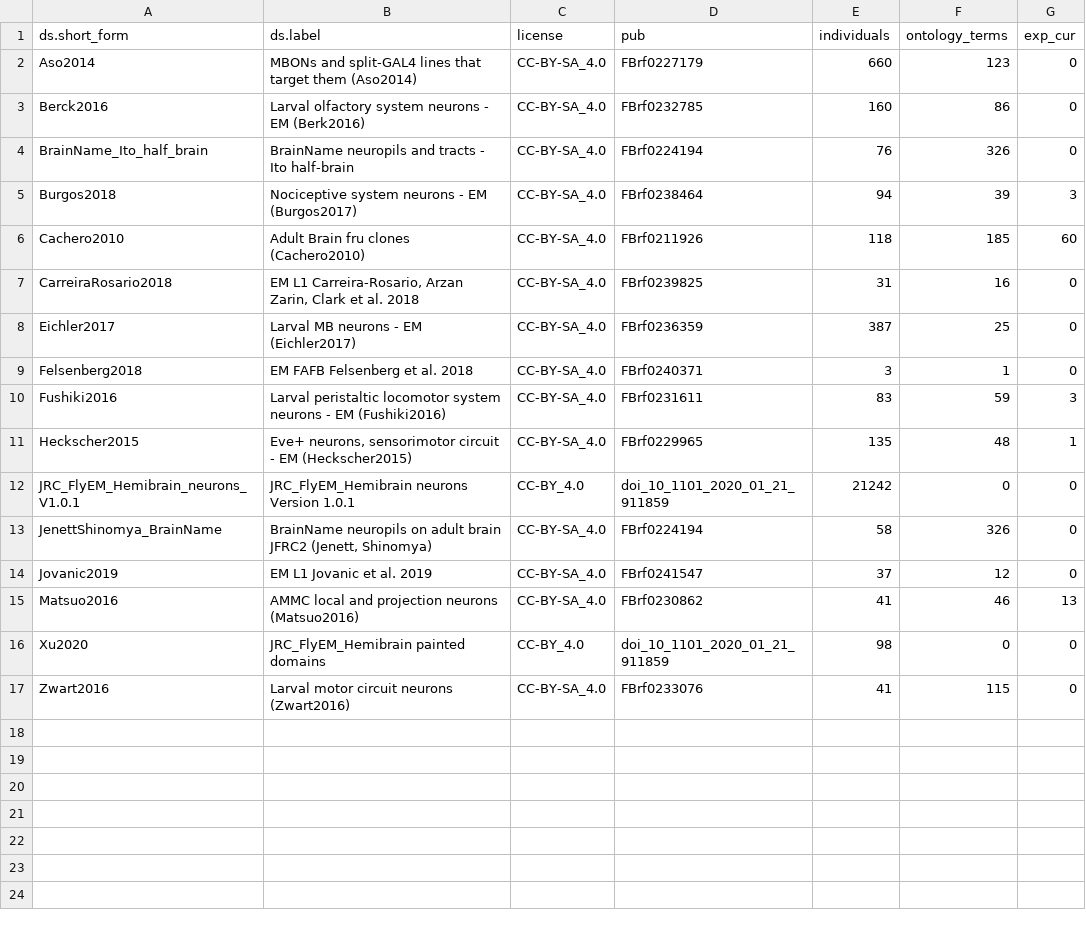
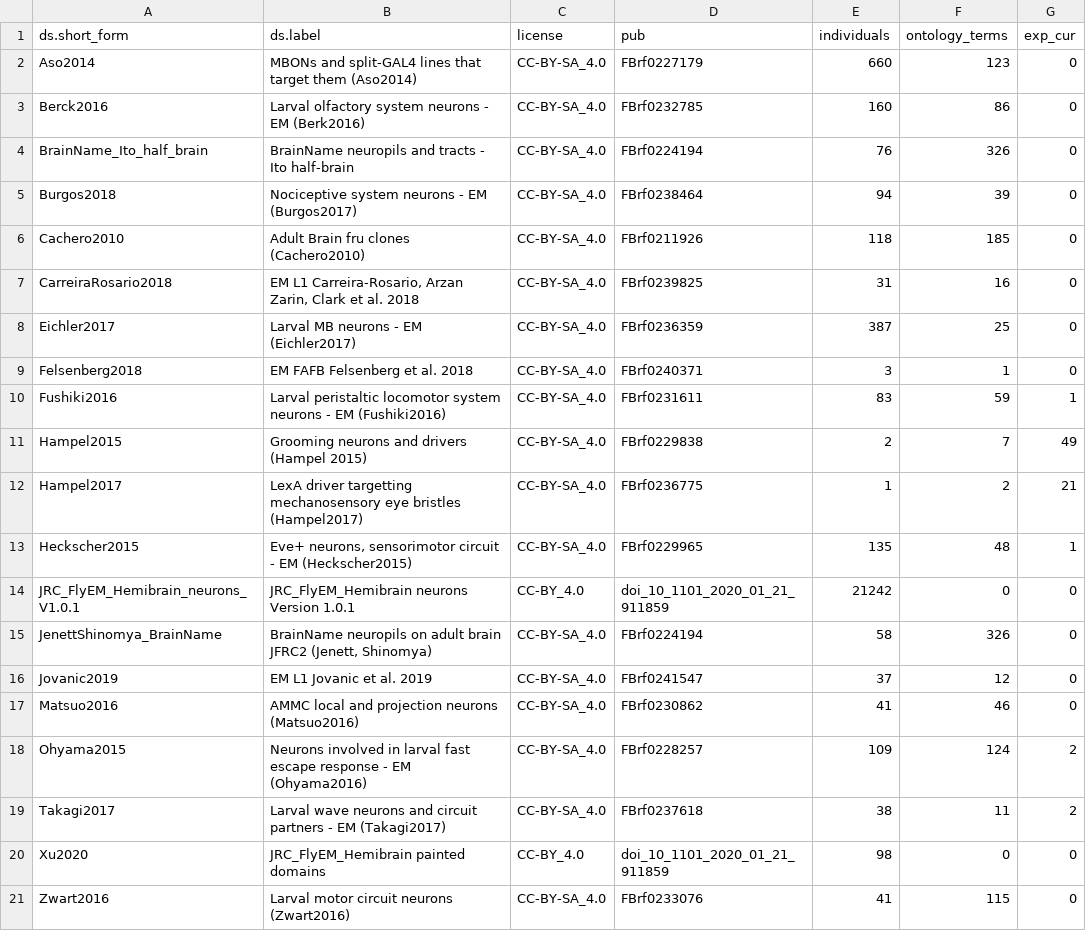
Before and after one commit to VirtualFlyBrain/VFB_reporting_results, a TSV file: dev_diff.tsv, drawn as a sheet.

```diff
--- a/dev_diff.tsv
+++ b/dev_diff.tsv
@@ -4,4 +4,4 @@ Berck2016	Larval olfactory system neurons - EM (Berk2016)	CC-BY-SA_4.0	FBrf02327
 BrainName_Ito_half_brain	BrainName neuropils and tracts - Ito half-brain	CC-BY-SA_4.0	FBrf0224194	76	326	0
-Burgos2018	Nociceptive system neurons - EM (Burgos2017)	CC-BY-SA_4.0	FBrf0238464	94	39	3
-Cachero2010	Adult Brain fru clones (Cachero2010)	CC-BY-SA_4.0	FBrf0211926	118	185	60
+Burgos2018	Nociceptive system neurons - EM (Burgos2017)	CC-BY-SA_4.0	FBrf0238464	94	39	0
+Cachero2010	Adult Brain fru clones (Cachero2010)	CC-BY-SA_4.0	FBrf0211926	118	185	0
 CarreiraRosario2018	EM L1 Carreira-Rosario, Arzan Zarin, Clark et al. 2018	CC-BY-SA_4.0	FBrf0239825	31	16	0
@@ -9,3 +9,5 @@ Eichler2017	Larval MB neurons - EM (Eichler2017)	CC-BY-SA_4.0	FBrf0236359	387	25
 Felsenberg2018	EM FAFB Felsenberg et al. 2018	CC-BY-SA_4.0	FBrf0240371	3	1	0
-Fushiki2016	Larval peristaltic locomotor system neurons - EM (Fushiki2016)	CC-BY-SA_4.0	FBrf0231611	83	59	3
+Fushiki2016	Larval peristaltic locomotor system neurons - EM (Fushiki2016)	CC-BY-SA_4.0	FBrf0231611	83	59	1
+Hampel2015	Grooming neurons and drivers (Hampel 2015)	CC-BY-SA_4.0	FBrf0229838	2	7	49
+Hampel2017	LexA driver targetting mechanosensory eye bristles (Hampel2017)	CC-BY-SA_4.0	FBrf0236775	1	2	21
 Heckscher2015	Eve+ neurons, sensorimotor circuit - EM (Heckscher2015)	CC-BY-SA_4.0	FBrf0229965	135	48	1
@@ -14,3 +16,5 @@ JenettShinomya_BrainName	BrainName neuropils on adult brain JFRC2 (Jenett, Shino
 Jovanic2019	EM L1 Jovanic et al. 2019	CC-BY-SA_4.0	FBrf0241547	37	12	0
-Matsuo2016	AMMC local and projection neurons (Matsuo2016)	CC-BY-SA_4.0	FBrf0230862	41	46	13
+Matsuo2016	AMMC local and projection neurons (Matsuo2016)	CC-BY-SA_4.0	FBrf0230862	41	46	0
+Ohyama2015	Neurons involved in larval fast escape response - EM (Ohyama2016)	CC-BY-SA_4.0	FBrf0228257	109	124	2
+Takagi2017	Larval wave neurons and circuit partners - EM  (Takagi2017)	CC-BY-SA_4.0	FBrf0237618	38	11	2
 Xu2020	JRC_FlyEM_Hemibrain painted domains	CC-BY_4.0	doi_10_1101_2020_01_21_911859	98	0	0
```
Also changed, not shown: dev_report.tsv, 1 other file.
